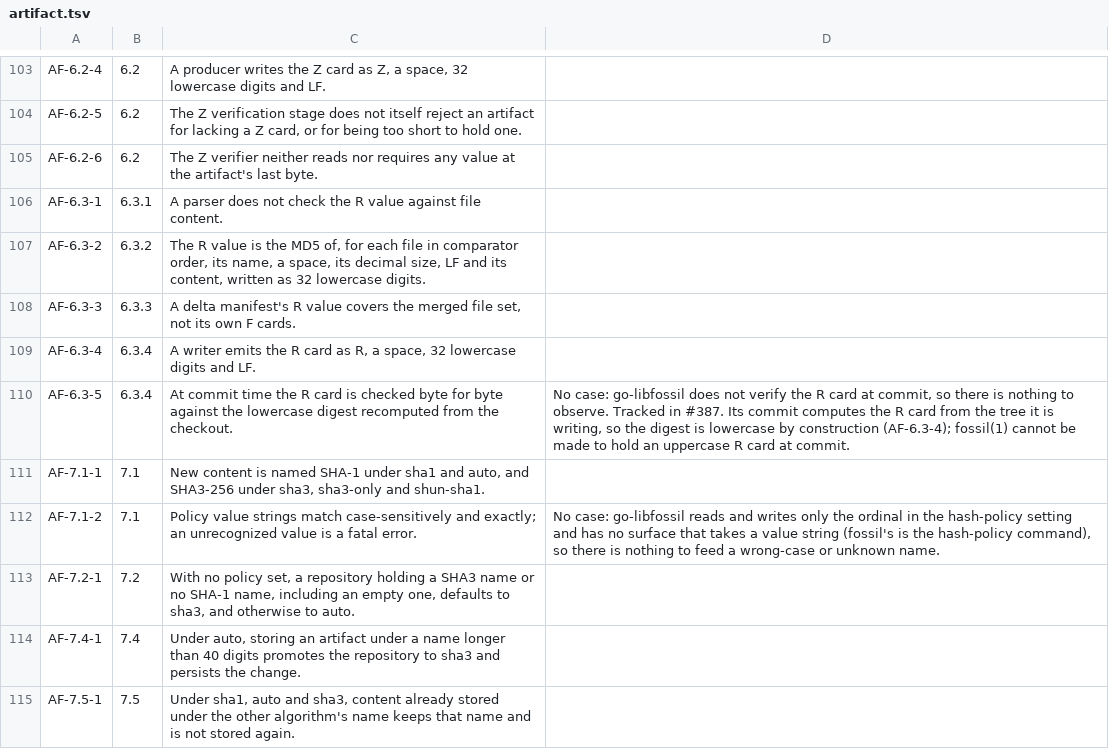
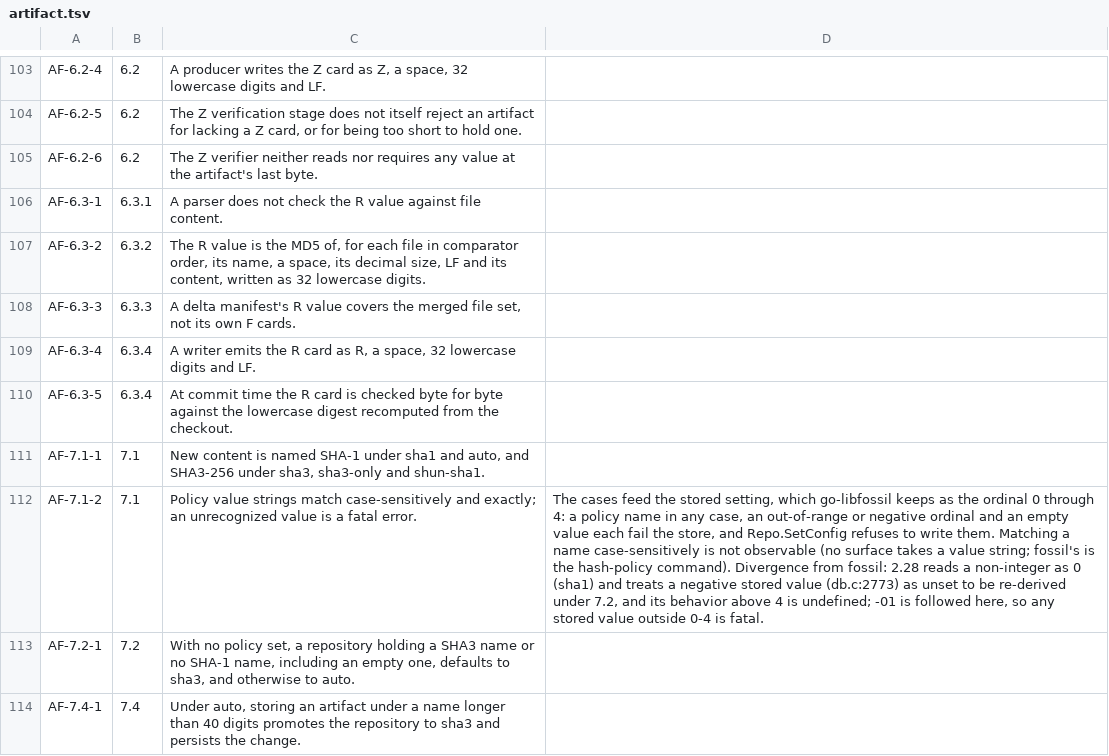
Before and after one commit to danmestas/go-libfossil, a TSV file: conformance/requirements/artifact.tsv, drawn as a sheet; only a part is shown, gaps mark what is left out; the shorter side is filled out with more unchanged rows; the diff names each change by its address in the sheet, - before the commit and + after, or states it on an @@ line.

Commit message:
fix(manifest,hash): verify the R card at commit; reject an unrecognized hash-policy (#396)
* fix(manifest,hash): verify the R card at commit; reject an unrecognized hash-policy

A check-in reads its manifest back and requires the R card to equal the
digest recomputed over the resolved tree, byte for byte (artifact-format-01
6.3.4, AF-6.3-5). A hash-policy setting outside the ordinals 0 through 4 is
now an error instead of a fall back to the default (7.1, AF-7.1-2).

Tracked in #387.

* fix(manifest,repo): drive the commit R check from conformance; refuse a bad hash-policy on write

```diff
--- a/conformance/requirements/artifact.tsv
+++ b/conformance/requirements/artifact.tsv
-D110: No case: go-libfossil does not verify the R card at commit, so there is nothing to observe. Tracked in #387. Its commit computes the R card from the tree it is writing, so the digest is lowercase by construction (AF-6.3-4); fossil(1) cannot be made to hold an uppercase R card at commit.
+D110: (empty)
-D112: No case: go-libfossil reads and writes only the ordinal in the hash-policy setting and has no surface that takes a value string (fossil's is the hash-policy command), so there is nothing to feed a wrong-case or unknown name.
+D112: The cases feed the stored setting, which go-libfossil keeps as the ordinal 0 through 4: a policy name in any case, an out-of-range or negative ordinal and an empty value each fail the store, and Repo.SetConfig refuses to write them. Matching a name case-sensitively is not observable (no surface takes a value string; fossil's is the hash-policy command). Divergence from fossil: 2.28 reads a non-integer as 0 (sha1) and treats a negative stored value (db.c:2773) as unset to be re-derived under 7.2, and its behavior above 4 is undefined; -01 is followed here, so any stored value outside 0-4 is fatal.
```
Also changed, not shown: 15 other files.
